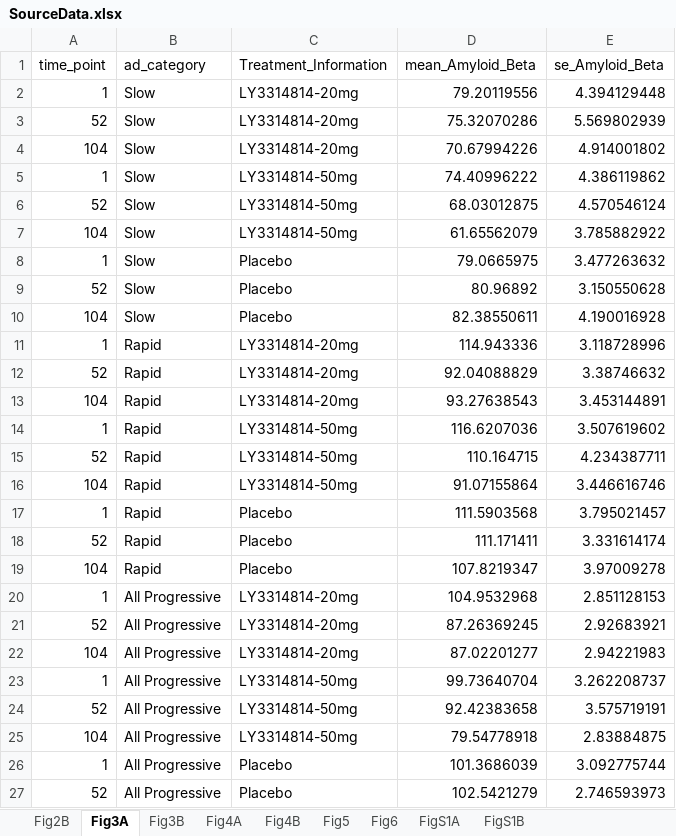
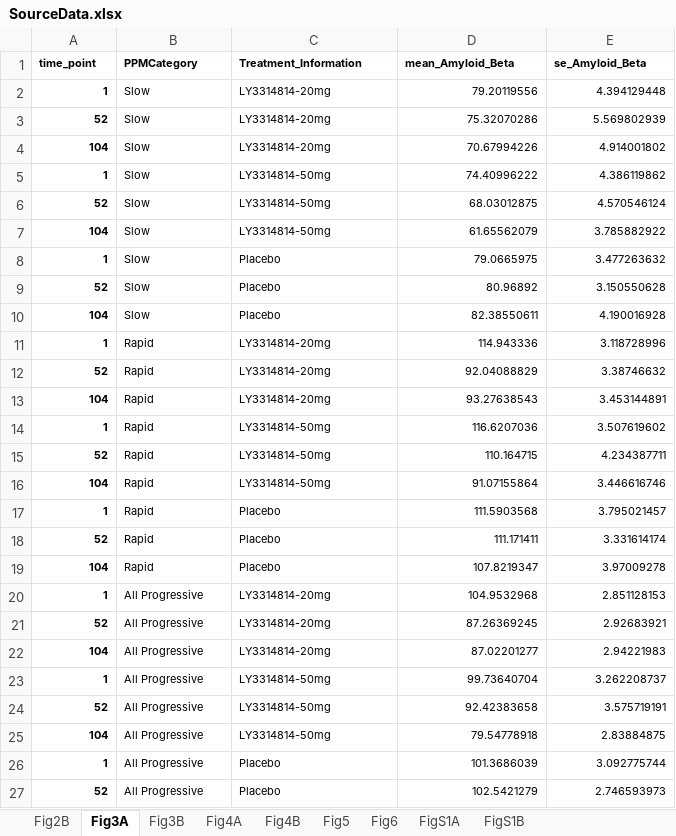
Before and after one commit to AstraZeneca/ppm-ad-neuroscience, an Excel workbook: manuscriptdata/SourceData.xlsx, sheet Fig3A, drawn as a sheet; only a part is shown; values as stored, in another font and other column widths than the file's, no borders; the diff covers the shown part only; the diff names each change by its address in the sheet, - before the commit and + after, or states it on an @@ line.

```diff
--- a/manuscriptdata/SourceData.xlsx (sheet Fig3A)
+++ b/manuscriptdata/SourceData.xlsx (sheet Fig3A)
@@ A1:E27 text size: smaller @@
-A1:E1 bold: off
+A1:E1 bold: on
-B1: ad_category
+B1: PPMCategory
-A2:A27 bold: off
+A2:A27 bold: on
```
Also changed, not shown: cell formats elsewhere in this sheet, sheet Fig6, sheet FigS1A, sheet Fig4A, sheet Fig3B, sheet Fig4B, sheet FigS1B, 2 more sheets.
